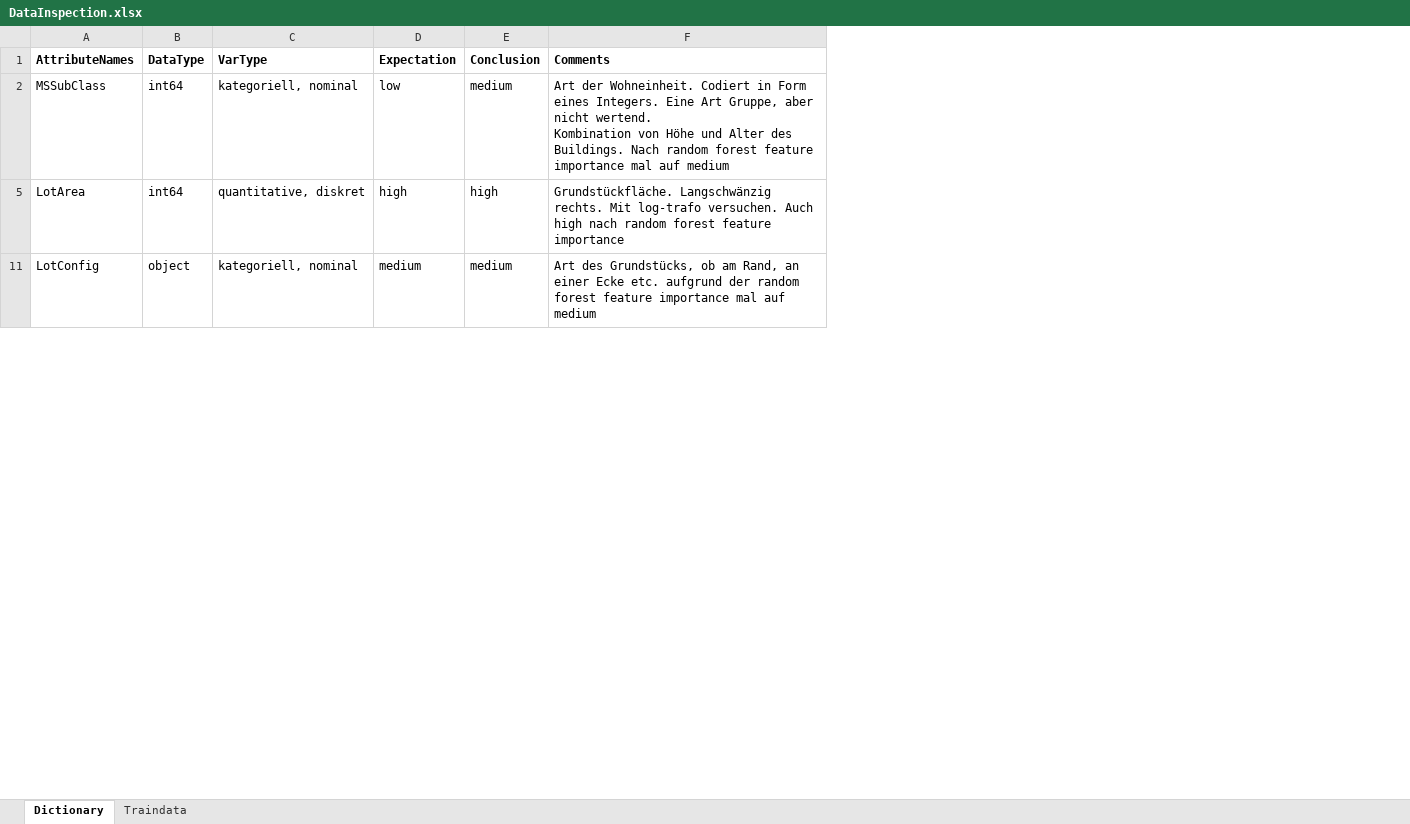
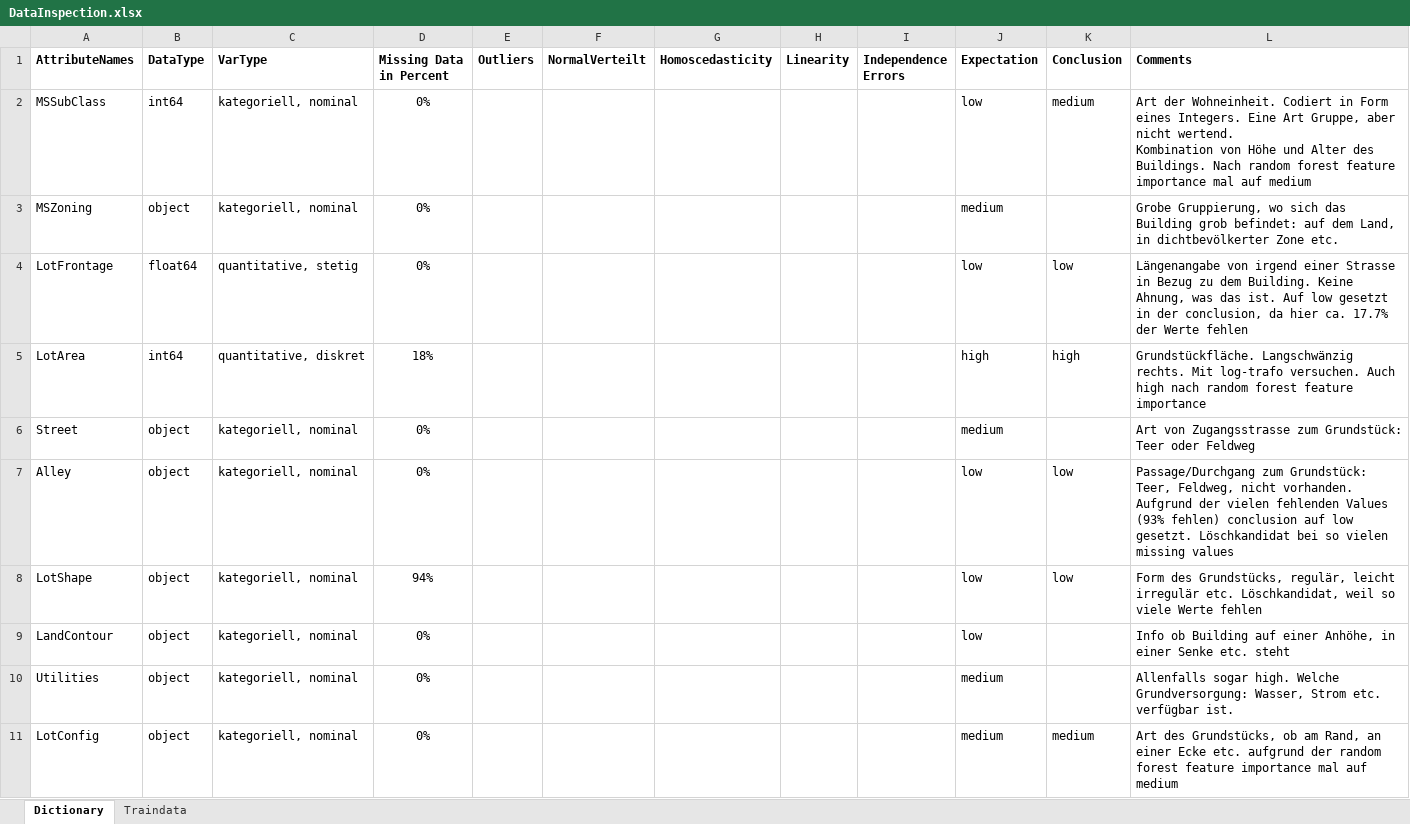
Before and after one commit to cgassman/data-science-projects, an Excel workbook: HousePrices/output/DataInspection.xlsx, sheet Dictionary, drawn as a sheet; only a part is shown; values as stored, in another font and other column widths than the file's, no borders; the diff covers the shown part only; the diff names each change by its address in the sheet, - before the commit and + after, or states it on an @@ line.

Commit message:
added relevant attributes
missing data, outliers, four assumptions for multivariate analysis

```diff
--- a/HousePrices/output/DataInspection.xlsx (sheet Dictionary)
+++ b/HousePrices/output/DataInspection.xlsx (sheet Dictionary)
+column D (Missing Data in Percent), row 2: 0%; row 5: 18%; row 11: 0%
+column E (Outliers), empty
+column F (NormalVerteilt), empty
+column G (Homoscedasticity), empty
+column H (Linearity), empty
+column I (Independence Errors), empty
+row 3: MSZoning | object | kategoriell, nominal | 0% |  |  |  |  |  | medium |  | Grobe Gruppierung, wo sich das Building grob befindet: auf dem Land, in dichtbevölkerter Zone etc.
+row 4: LotFrontage | float64 | quantitative, stetig | 0% |  |  |  |  |  | low | low | Längenangabe von irgend einer Strasse in Bezug zu dem Building. Keine Ahnung, was das ist. Auf low gesetzt in der conclusion, da hier ca. 17.7% der Werte fehlen
+row 6: Street | object | kategoriell, nominal | 0% |  |  |  |  |  | medium |  | Art von Zugangsstrasse zum Grundstück: Teer oder Feldweg
+row 7: Alley | object | kategoriell, nominal | 0% |  |  |  |  |  | low | low | Passage/Durchgang zum Grundstück: Teer, Feldweg, nicht vorhanden. Aufgrund der vielen fehlenden Values (93% fehlen) conclusion auf low gesetzt. Löschkandidat bei so vielen missing values
+row 8: LotShape | object | kategoriell, nominal | 94% |  |  |  |  |  | low | low | Form des Grundstücks, regulär, leicht irregulär etc. Löschkandidat, weil so viele Werte fehlen
+row 9: LandContour | object | kategoriell, nominal | 0% |  |  |  |  |  | low |  | Info ob Building auf einer Anhöhe, in einer Senke etc. steht
+row 10: Utilities | object | kategoriell, nominal | 0% |  |  |  |  |  | medium |  | Allenfalls sogar high. Welche Grundversorgung: Wasser, Strom etc. verfügbar ist.
```
Also changed, not shown: 41 added rows and 4 edited cells elsewhere in this sheet, hidden cells.
